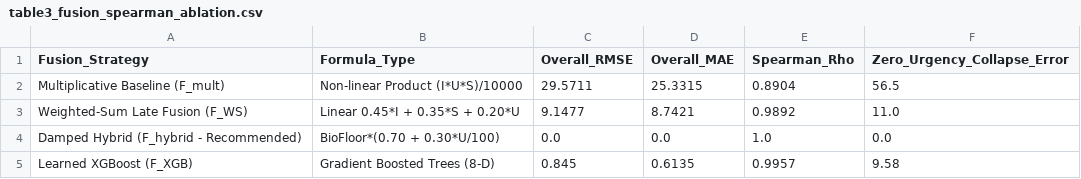
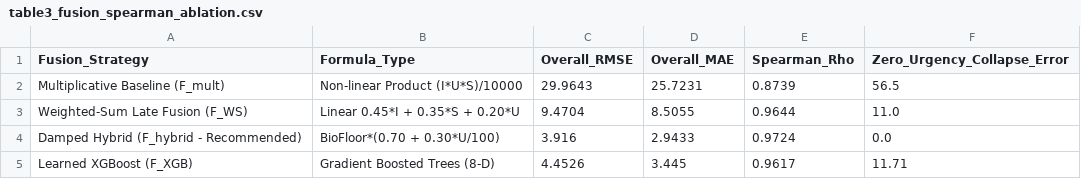
Before and after one commit to myd9890/J26-IT-408, a CSV file: results/tables/table3_fusion_spearman_ablation.csv, drawn as a sheet.

```diff
--- a/results/tables/table3_fusion_spearman_ablation.csv
+++ b/results/tables/table3_fusion_spearman_ablation.csv
@@ -1,5 +1,5 @@
 Fusion_Strategy,Formula_Type,Overall_RMSE,Overall_MAE,Spearman_Rho,Zero_Urgency_Collapse_Error
-Multiplicative Baseline (F_mult),Non-linear Product (I*U*S)/10000,29.5711,25.3315,0.8904,56.5
-Weighted-Sum Late Fusion (F_WS),Linear 0.45*I + 0.35*S + 0.20*U,9.1477,8.7421,0.9892,11.0
-Damped Hybrid (F_hybrid - Recommended),BioFloor*(0.70 + 0.30*U/100),0.0,0.0,1.0,0.0
-Learned XGBoost (F_XGB),Gradient Boosted Trees (8-D),0.845,0.6135,0.9957,9.58
+Multiplicative Baseline (F_mult),Non-linear Product (I*U*S)/10000,29.9643,25.7231,0.8739,56.5
+Weighted-Sum Late Fusion (F_WS),Linear 0.45*I + 0.35*S + 0.20*U,9.4704,8.5055,0.9644,11.0
+Damped Hybrid (F_hybrid - Recommended),BioFloor*(0.70 + 0.30*U/100),3.916,2.9433,0.9724,0.0
+Learned XGBoost (F_XGB),Gradient Boosted Trees (8-D),4.4526,3.445,0.9617,11.71
```
Also changed, not shown: results/tables/table1_segmentation_metrics.csv, results/tables/table2_severity_models.csv, 19 other files.
